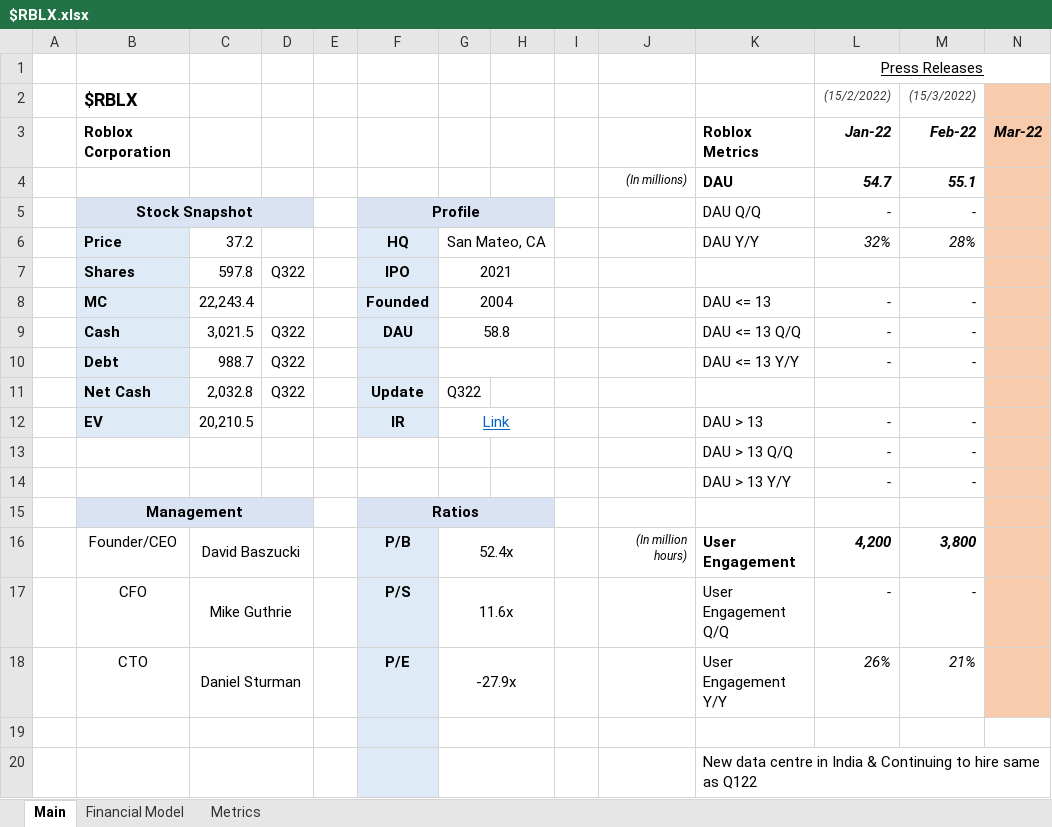
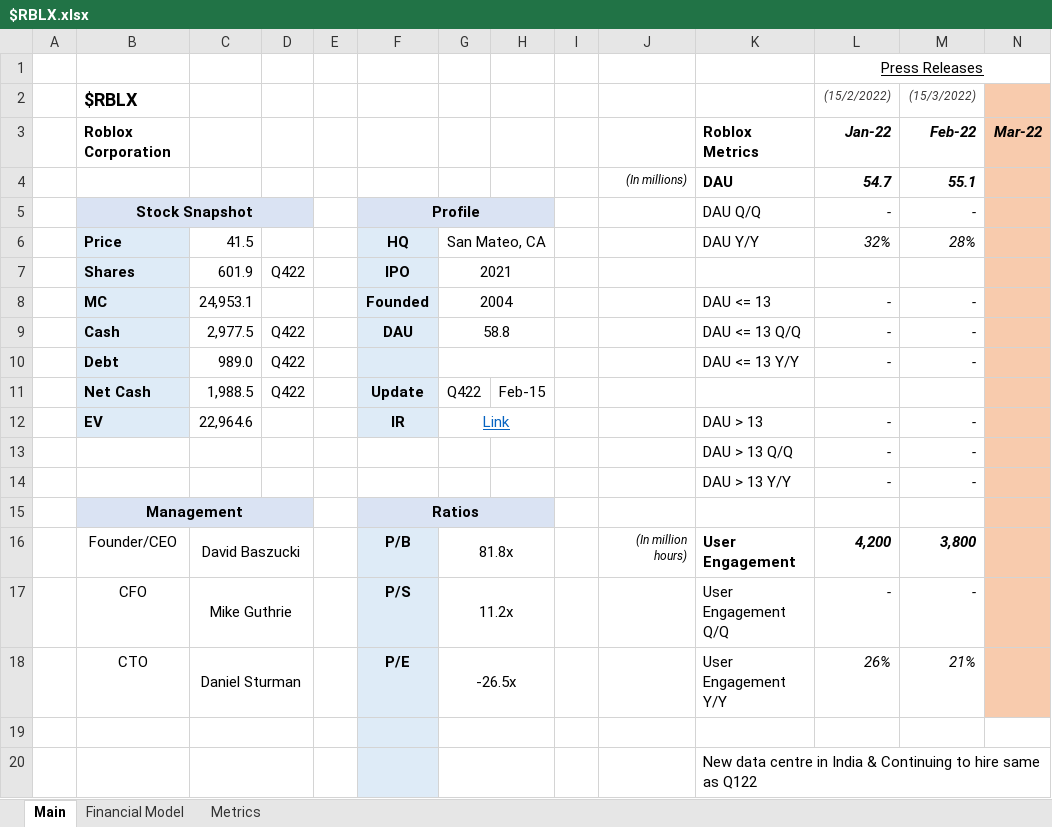
Before and after one commit to Charlie-Hill/Financial-Models, an Excel workbook: $RBLX.xlsx, sheet Main, drawn as a sheet; only a part is shown; values as stored, in another font and other column widths than the file's, no borders; charts and pictures not drawn; removed rows and columns are numbered as before the commit, all else as after; rows hold the shown columns only; the diff names each change by its address in the sheet, - before the commit and + after, or states it on an @@ line.

```diff
--- a/$RBLX.xlsx (sheet Main)
+++ b/$RBLX.xlsx (sheet Main)
-C6: 37.2
+C6: 41.5
-C7: 597.8
+C7: 601.9
-D7: Q322
+D7: Q422
-C8: 22,243.4
+C8: 24,953.1
-C9: 3,021.5
+C9: 2,977.5
-D9:D10: Q322
+D9:D10: Q422
-C10: 988.7
+C10: 989.0
-row 11:  | Net Cash | 2,032.8 | Q322 |  | Update | Q322
+row 11:  | Net Cash | 1,988.5 | Q422 |  | Update | Q422 | Feb-15
-C12: 20,210.5
+C12: 22,964.6
-G16: 52.4x
+G16: 81.8x
-G17: 11.6x
+G17: 11.2x
-G18: -27.9x
+G18: -26.5x
```
Also changed, not shown: sheet Financial Model, formulas that keep their value, charts or pictures, Overview - Software.xlsx.
